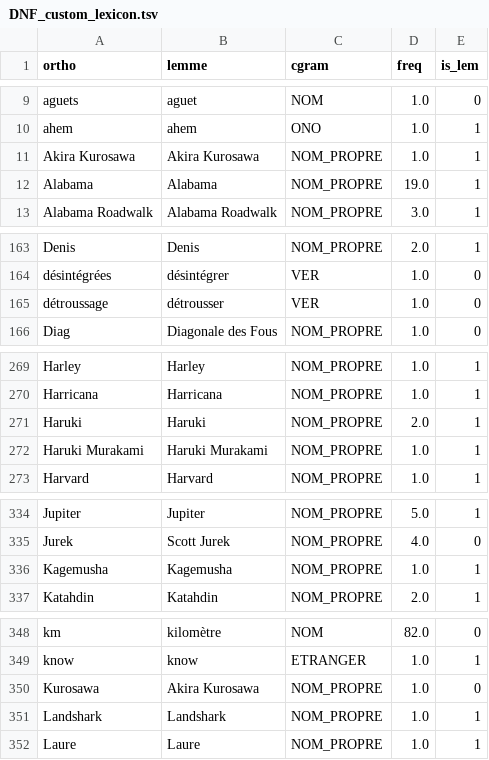
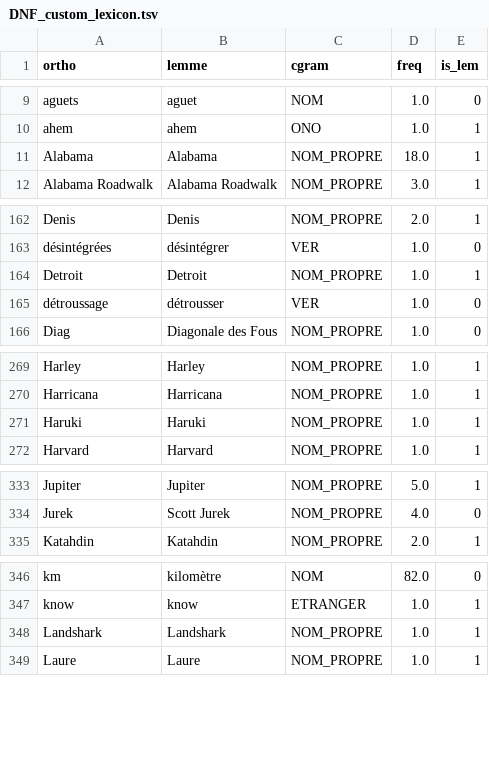
Before and after one commit to joanroch/french-repetition-checker, a TSV file: DNF_custom_lexicon.tsv, drawn as a sheet; only a part is shown, gaps mark what is left out; the diff covers the shown part only.

```diff
--- a/DNF_custom_lexicon.tsv
+++ b/DNF_custom_lexicon.tsv
@@ -10,4 +10,3 @@ aguets	aguet	NOM	1.0	0
 ahem	ahem	ONO	1.0	1
-Akira Kurosawa	Akira Kurosawa	NOM_PROPRE	1.0	1
-Alabama	Alabama	NOM_PROPRE	19.0	1
+Alabama	Alabama	NOM_PROPRE	18.0	1
 Alabama Roadwalk	Alabama Roadwalk	NOM_PROPRE	3.0	1
@@ -164,2 +163,3 @@ Denis	Denis	NOM_PROPRE	2.0	1
 désintégrées	désintégrer	VER	1.0	0
+Detroit	Detroit	NOM_PROPRE	1.0	1
 détroussage	détrousser	VER	1.0	0
@@ -270,4 +270,3 @@ Harley	Harley	NOM_PROPRE	1.0	1
 Harricana	Harricana	NOM_PROPRE	1.0	1
-Haruki	Haruki	NOM_PROPRE	2.0	1
-Haruki Murakami	Haruki Murakami	NOM_PROPRE	1.0	1
+Haruki	Haruki	NOM_PROPRE	1.0	1
 Harvard	Harvard	NOM_PROPRE	1.0	1
@@ -335,3 +334,2 @@ Jupiter	Jupiter	NOM_PROPRE	5.0	1
 Jurek	Scott Jurek	NOM_PROPRE	4.0	0
-Kagemusha	Kagemusha	NOM_PROPRE	1.0	1
 Katahdin	Katahdin	NOM_PROPRE	2.0	1
@@ -349,3 +347,2 @@ km	kilomètre	NOM	82.0	0
 know	know	ETRANGER	1.0	1
-Kurosawa	Akira Kurosawa	NOM_PROPRE	1.0	0
 Landshark	Landshark	NOM_PROPRE	1.0	1
```
Also changed, not shown: 4 removed rows and 11 edited cells elsewhere in this file.
